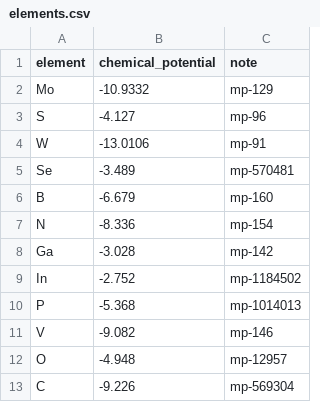
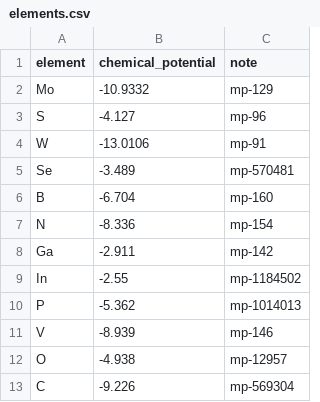
Before and after one commit to HSE-LAMBDA/ai4material_design, a CSV file: datasets/others/pristine_high_density/elements.csv, drawn as a sheet.

Commit message:
Chemical potentials and E_1 values

```diff
--- a/datasets/others/pristine_high_density/elements.csv
+++ b/datasets/others/pristine_high_density/elements.csv
@@ -5,9 +5,9 @@ W,-13.0106,mp-91
 Se,-3.489,mp-570481
-B,-6.679,mp-160
+B,-6.704,mp-160
 N,-8.336,mp-154
-Ga,-3.028,mp-142
-In,-2.752,mp-1184502
-P,-5.368,mp-1014013
-V,-9.082,mp-146
-O,-4.948,mp-12957
+Ga,-2.911,mp-142
+In,-2.55,mp-1184502
+P,-5.362,mp-1014013
+V,-8.939,mp-146
+O,-4.938,mp-12957
 C,-9.226,mp-569304
```
Also changed, not shown: datasets/others/pristine_high_density/initial_structures.csv.
